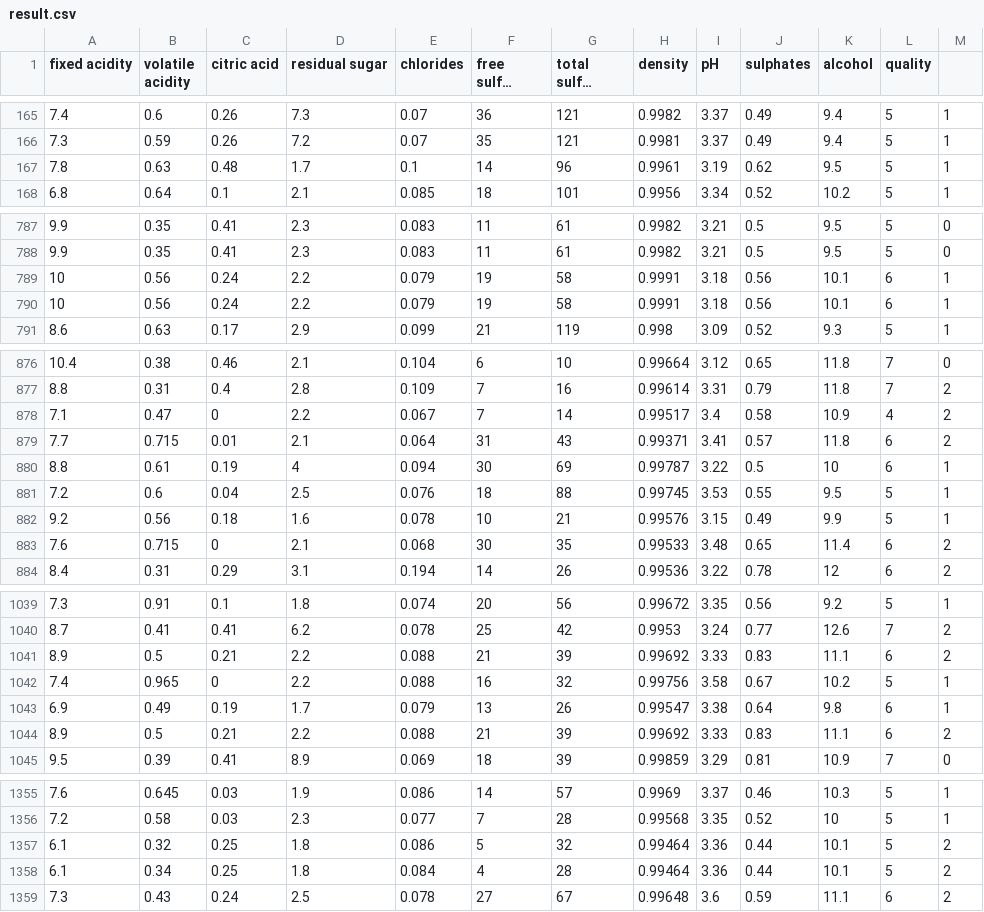
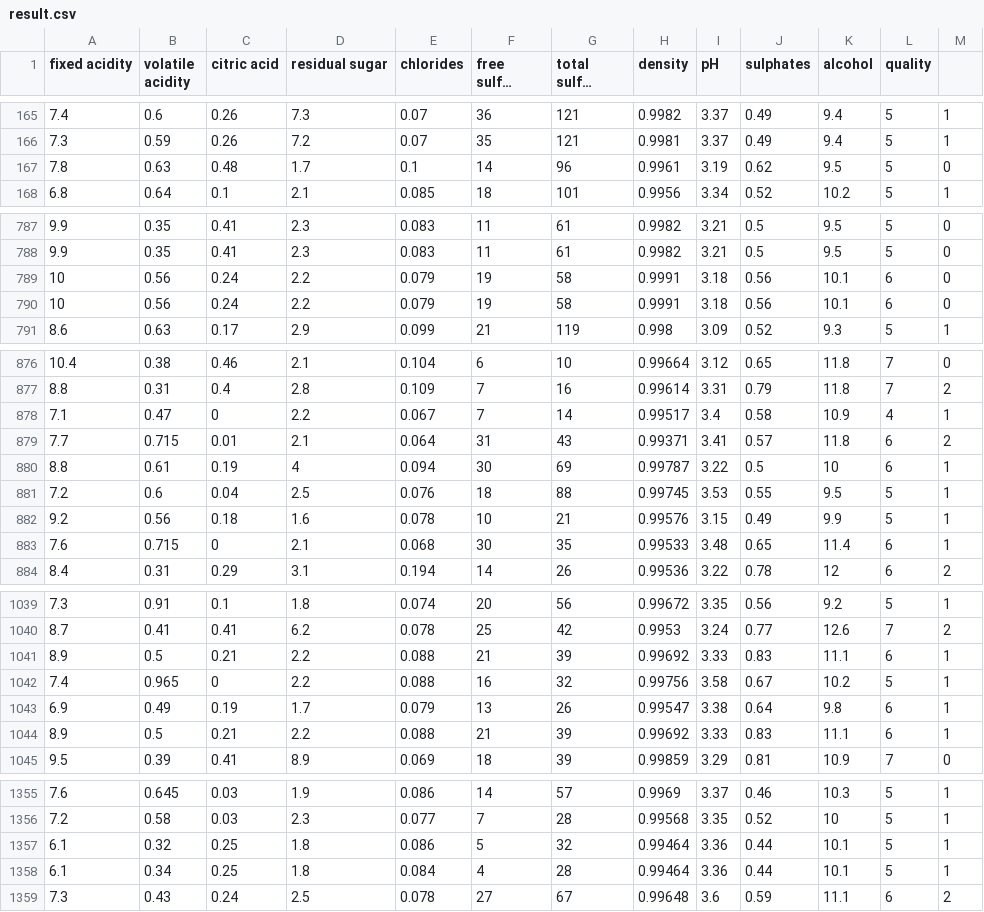
Before and after one commit to gustavolgcr/mining-algorithms, a CSV file: result.csv, drawn as a sheet; only a part is shown, gaps mark what is left out; long unchanged cells end in …; the diff covers the shown part only.

```diff
--- a/result.csv
+++ b/result.csv
@@ -166,3 +166,3 @@
 7.3;0.59;0.26;7.2;0.07;35;121;0.9981;3.37;0.49;9.4;5;1
-7.8;0.63;0.48;1.7;0.1;14;96;0.9961;3.19;0.62;9.5;5;1
+7.8;0.63;0.48;1.7;0.1;14;96;0.9961;3.19;0.62;9.5;5;0
 6.8;0.64;0.1;2.1;0.085;18;101;0.9956;3.34;0.52;10.2;5;1
@@ -788,4 +788,4 @@
 9.9;0.35;0.41;2.3;0.083;11;61;0.9982;3.21;0.5;9.5;5;0
-10;0.56;0.24;2.2;0.079;19;58;0.9991;3.18;0.56;10.1;6;1
-10;0.56;0.24;2.2;0.079;19;58;0.9991;3.18;0.56;10.1;6;1
+10;0.56;0.24;2.2;0.079;19;58;0.9991;3.18;0.56;10.1;6;0
+10;0.56;0.24;2.2;0.079;19;58;0.9991;3.18;0.56;10.1;6;0
 8.6;0.63;0.17;2.9;0.099;21;119;0.998;3.09;0.52;9.3;5;1
@@ -877,3 +877,3 @@
 8.8;0.31;0.4;2.8;0.109;7;16;0.99614;3.31;0.79;11.8;7;2
-7.1;0.47;0;2.2;0.067;7;14;0.99517;3.4;0.58;10.9;4;2
+7.1;0.47;0;2.2;0.067;7;14;0.99517;3.4;0.58;10.9;4;1
 7.7;0.715;0.01;2.1;0.064;31;43;0.99371;3.41;0.57;11.8;6;2
@@ -882,3 +882,3 @@
 9.2;0.56;0.18;1.6;0.078;10;21;0.99576;3.15;0.49;9.9;5;1
-7.6;0.715;0;2.1;0.068;30;35;0.99533;3.48;0.65;11.4;6;2
+7.6;0.715;0;2.1;0.068;30;35;0.99533;3.48;0.65;11.4;6;1
 8.4;0.31;0.29;3.1;0.194;14;26;0.99536;3.22;0.78;12;6;2
@@ -1040,6 +1040,6 @@
 8.7;0.41;0.41;6.2;0.078;25;42;0.9953;3.24;0.77;12.6;7;2
-8.9;0.5;0.21;2.2;0.088;21;39;0.99692;3.33;0.83;11.1;6;2
+8.9;0.5;0.21;2.2;0.088;21;39;0.99692;3.33;0.83;11.1;6;1
 7.4;0.965;0;2.2;0.088;16;32;0.99756;3.58;0.67;10.2;5;1
 6.9;0.49;0.19;1.7;0.079;13;26;0.99547;3.38;0.64;9.8;6;1
-8.9;0.5;0.21;2.2;0.088;21;39;0.99692;3.33;0.83;11.1;6;2
+8.9;0.5;0.21;2.2;0.088;21;39;0.99692;3.33;0.83;11.1;6;1
 9.5;0.39;0.41;8.9;0.069;18;39;0.99859;3.29;0.81;10.9;7;0
@@ -1356,4 +1356,4 @@
 7.2;0.58;0.03;2.3;0.077;7;28;0.99568;3.35;0.52;10;5;1
-6.1;0.32;0.25;1.8;0.086;5;32;0.99464;3.36;0.44;10.1;5;2
-6.1;0.34;0.25;1.8;0.084;4;28;0.99464;3.36;0.44;10.1;5;2
+6.1;0.32;0.25;1.8;0.086;5;32;0.99464;3.36;0.44;10.1;5;1
+6.1;0.34;0.25;1.8;0.084;4;28;0.99464;3.36;0.44;10.1;5;1
 7.3;0.43;0.24;2.5;0.078;27;67;0.99648;3.6;0.59;11.1;6;2
```
Also changed, not shown: 24 edited cells elsewhere in this file, 5 other files.
